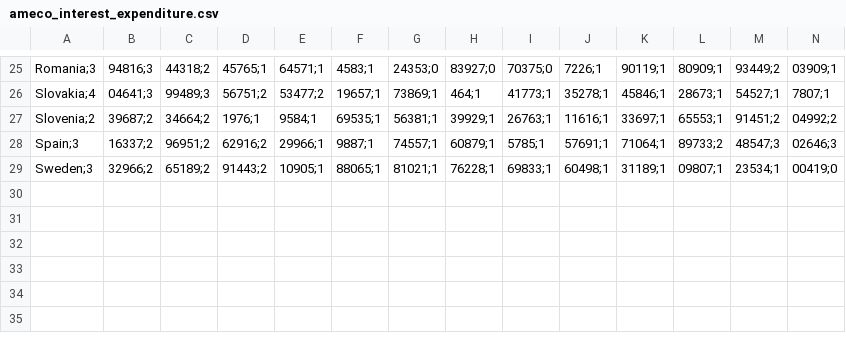
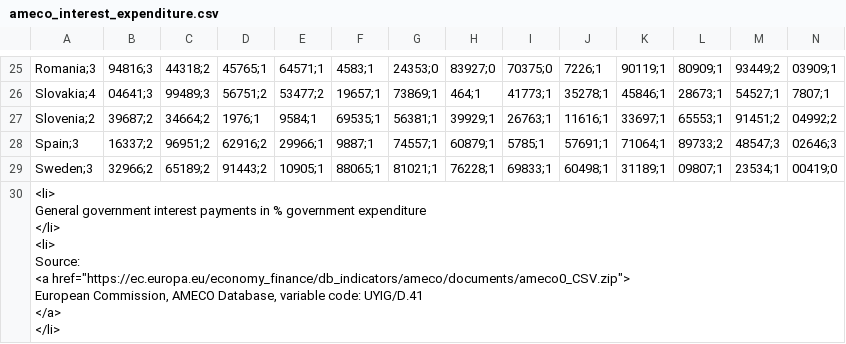
Before and after one commit to pbberlin/ecb-monitor-website, a CSV file: static/dl/ameco_interest_expenditure.csv, drawn as a sheet; only a part is shown, gaps mark what is left out; rows hold the shown columns only; ↵ is a line break in a cell; the diff names each change by its address in the sheet, - before the commit and + after, or states it on an @@ line.

```diff
--- a/static/dl/ameco_interest_expenditure.csv
+++ b/static/dl/ameco_interest_expenditure.csv
+row 30: <li> ↵ General government interest payments in % government expenditure ↵ </li> ↵ <li> ↵ Source: ↵ <a href="https://ec.europa.eu/economy_finance/db_indicators/ameco/documents/ameco0_CSV.zip"> ↵ European Commission, AMECO Database, variable code: UYIG/D.41 ↵ </a> ↵ </li>
```
Also changed, not shown: static/dl/ameco_debt_to_gdp.csv, static/dl/ameco_interest_to_gdp.csv, 6 other files.
